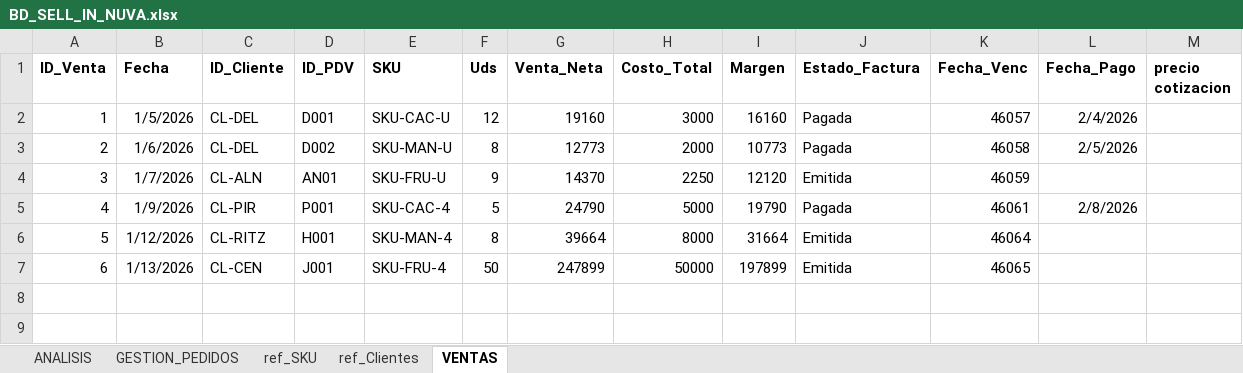
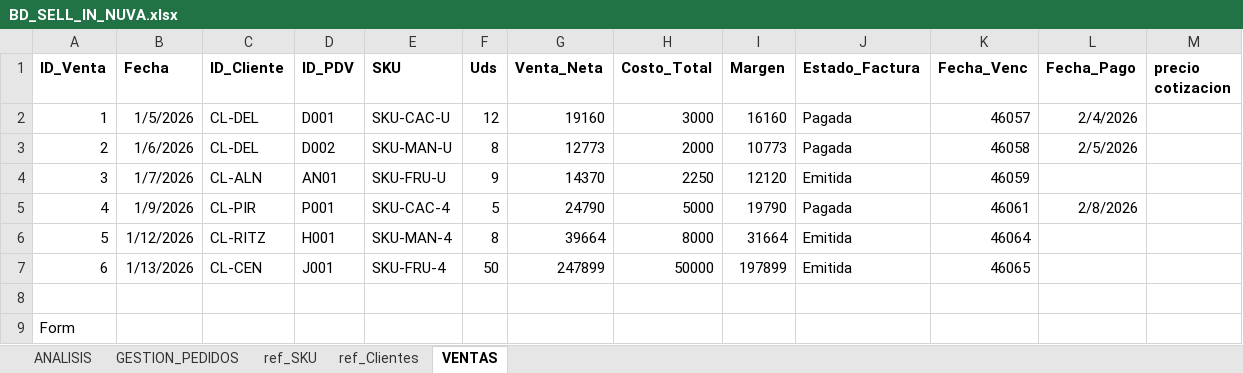
Before and after one commit to joacojimenezc/Proyecto-Nuva-Oxi, an Excel workbook: 1 venta sell in/BD_SELL_IN_NUVA.xlsx, sheet VENTAS, drawn as a sheet; values as stored, in another font and other column widths than the file's, no borders; the diff names each change by its address in the sheet, - before the commit and + after, or states it on an @@ line.

Commit message:
auto-sync: 2026-07-08 12:23:08

```diff
--- a/1 venta sell in/BD_SELL_IN_NUVA.xlsx (sheet VENTAS)
+++ b/1 venta sell in/BD_SELL_IN_NUVA.xlsx (sheet VENTAS)
+row 8: (empty)
+row 9: Form
```
Also changed, not shown: sheet ref_SKU.
